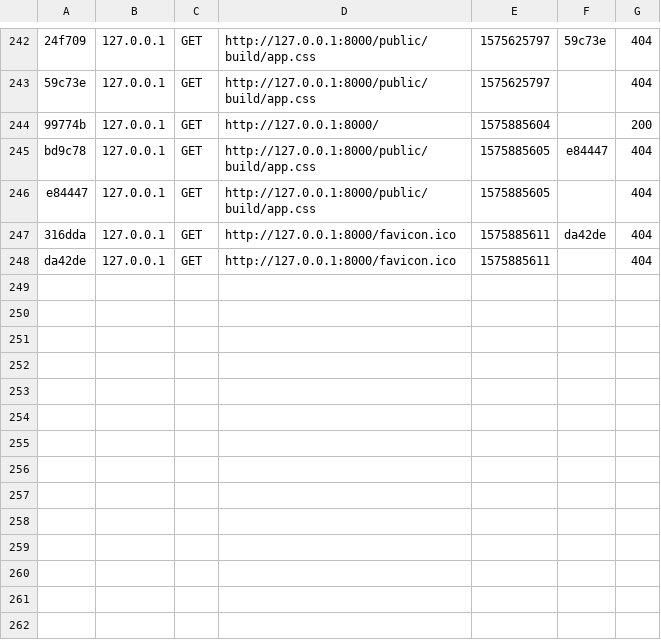
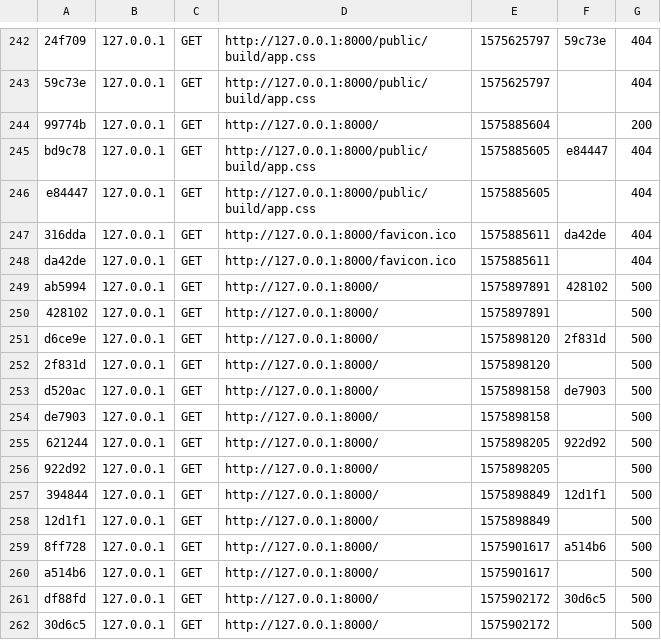
Before and after one commit to Naouelle/Wild-series, a CSV file: var/cache/dev/profiler/index.csv, drawn as a sheet; only a part is shown, gaps mark what is left out; the diff names each change by its address in the sheet, - before the commit and + after, or states it on an @@ line.

```diff
--- a/var/cache/dev/profiler/index.csv
+++ b/var/cache/dev/profiler/index.csv
+row 249: ab5994 | 127.0.0.1 | GET | http://127.0.0.1:8000/ | 1575897891 | 428102 | 500
+row 250: 428102 | 127.0.0.1 | GET | http://127.0.0.1:8000/ | 1575897891 |  | 500
+row 251: d6ce9e | 127.0.0.1 | GET | http://127.0.0.1:8000/ | 1575898120 | 2f831d | 500
+row 252: 2f831d | 127.0.0.1 | GET | http://127.0.0.1:8000/ | 1575898120 |  | 500
+row 253: d520ac | 127.0.0.1 | GET | http://127.0.0.1:8000/ | 1575898158 | de7903 | 500
+row 254: de7903 | 127.0.0.1 | GET | http://127.0.0.1:8000/ | 1575898158 |  | 500
+row 255: 621244 | 127.0.0.1 | GET | http://127.0.0.1:8000/ | 1575898205 | 922d92 | 500
+row 256: 922d92 | 127.0.0.1 | GET | http://127.0.0.1:8000/ | 1575898205 |  | 500
+row 257: 394844 | 127.0.0.1 | GET | http://127.0.0.1:8000/ | 1575898849 | 12d1f1 | 500
+row 258: 12d1f1 | 127.0.0.1 | GET | http://127.0.0.1:8000/ | 1575898849 |  | 500
+row 259: 8ff728 | 127.0.0.1 | GET | http://127.0.0.1:8000/ | 1575901617 | a514b6 | 500
+row 260: a514b6 | 127.0.0.1 | GET | http://127.0.0.1:8000/ | 1575901617 |  | 500
+row 261: df88fd | 127.0.0.1 | GET | http://127.0.0.1:8000/ | 1575902172 | 30d6c5 | 500
+row 262: 30d6c5 | 127.0.0.1 | GET | http://127.0.0.1:8000/ | 1575902172 |  | 500
```
Also changed, not shown: 16 other files.
